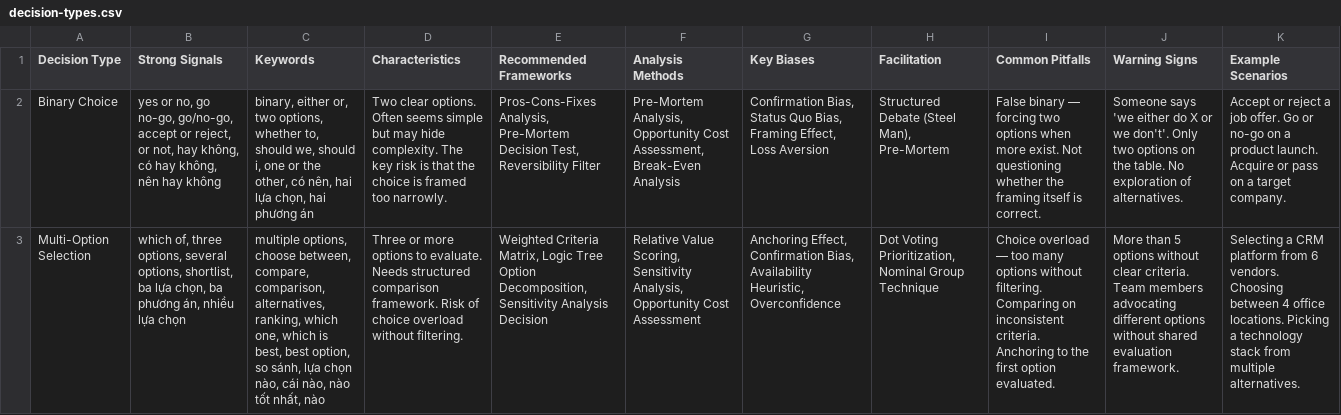
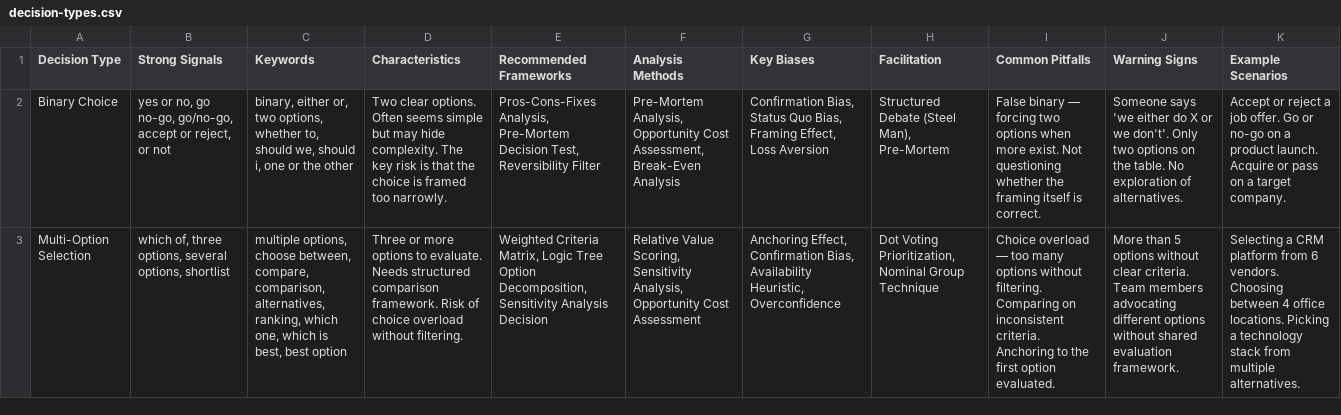
Before and after one commit to HoangTheQuyen/think-better, a CSV file: internal/skills/skills/make-decision/data/decision-types.csv, drawn as a sheet; only a part is shown; the diff covers the shown part only; the diff names each change by its address in the sheet, - before the commit and + after, or states it on an @@ line.

```diff
--- a/internal/skills/skills/make-decision/data/decision-types.csv
+++ b/internal/skills/skills/make-decision/data/decision-types.csv
-B2 (Strong Signals): …reject, or not, hay không, có hay không, nên hay không
+B2 (Strong Signals): …reject, or not
-C2 (Keywords): …or the other, có nên, hai lựa chọn, hai phương án
+C2 (Keywords): …or the other
-B3 (Strong Signals): …several options, shortlist, ba lựa chọn, ba phương án, nhiều lựa chọn
+B3 (Strong Signals): …several options, shortlist
-C3 (Keywords): …best, best option, so sánh, lựa chọn nào, cái nào, nào tốt nhất, nào
+C3 (Keywords): …best, best option
```
Also changed, not shown: 12 edited cells elsewhere in this file, internal/skills/skills/code-solving/data/task-types.csv, internal/skills/skills/make-decision/data/cognitive-biases.csv, 23 other files.
